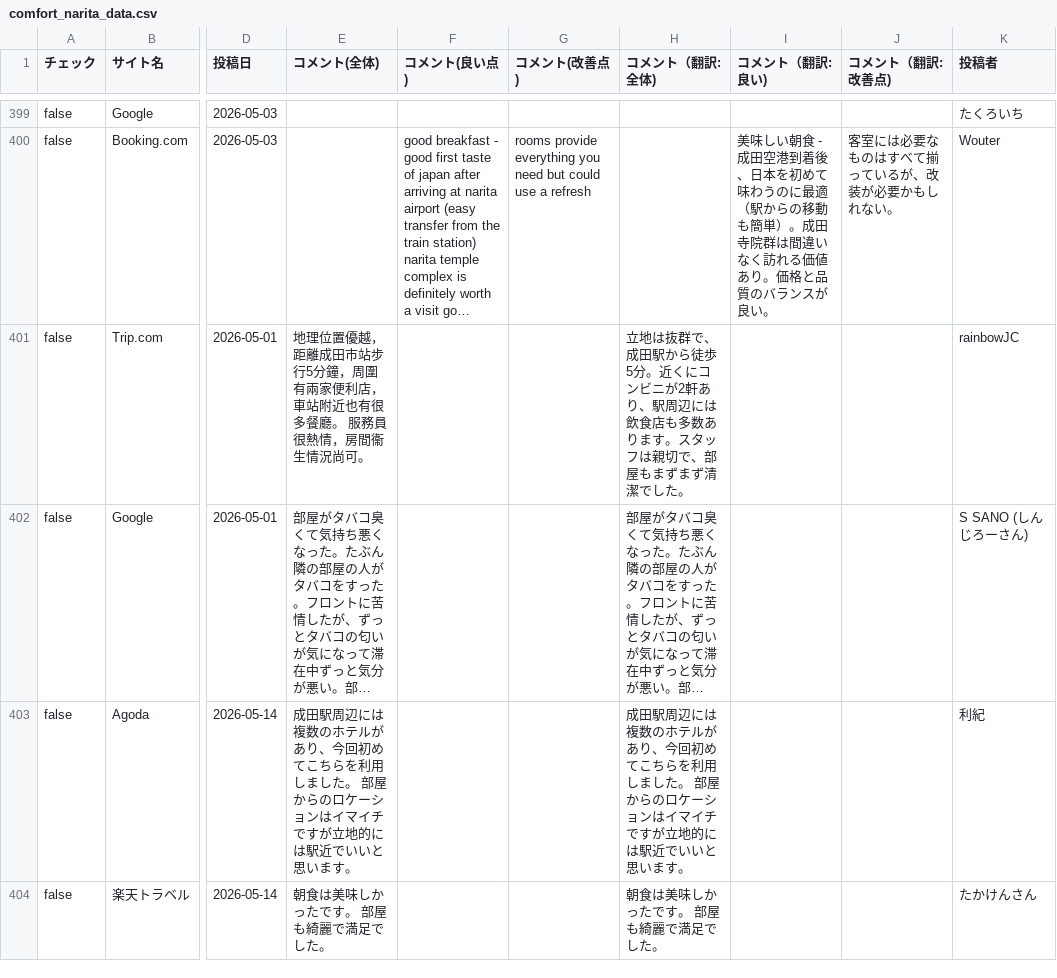
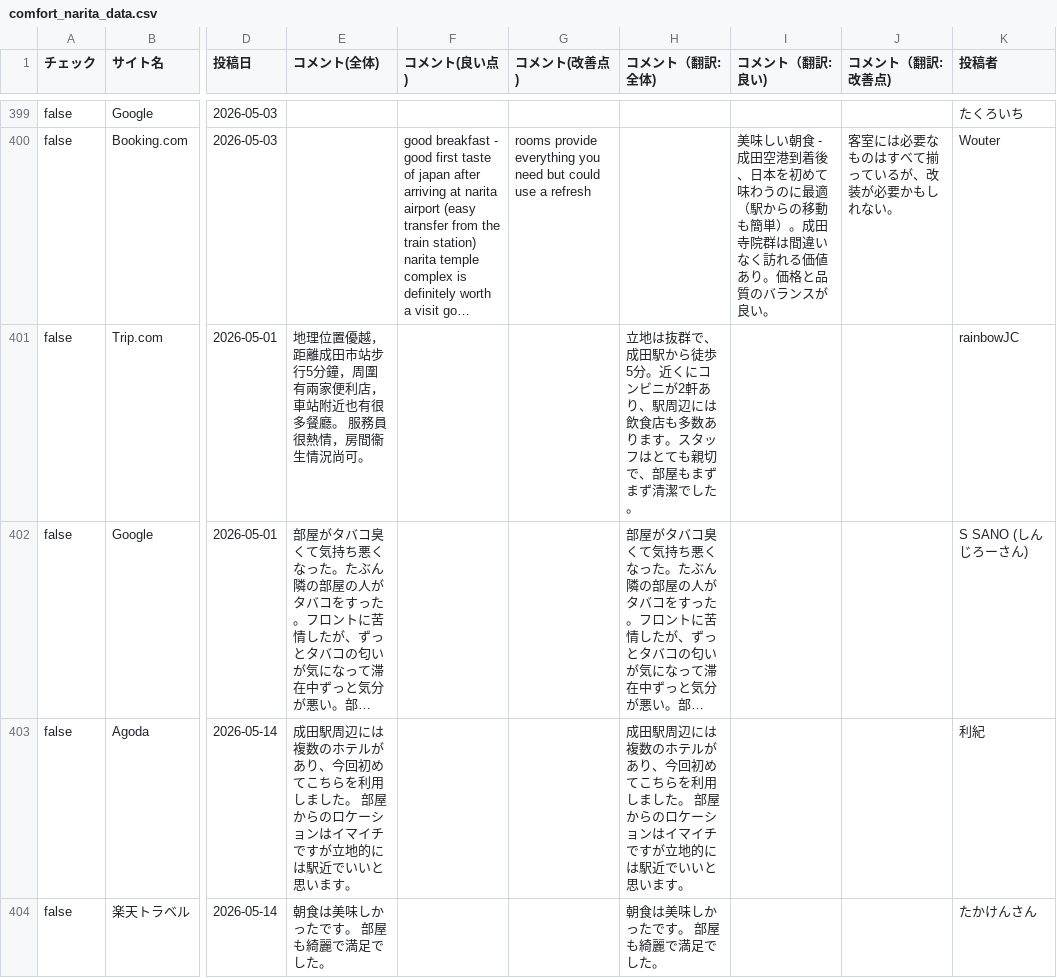
Before and after one commit to TAKAHASHIMITSUGU329/primechange-portal, a CSV file: データ/ホテル口コミデータ/comfort_narita_data.csv, drawn as a sheet; only a part is shown, gaps mark what is left out; long unchanged cells end in …; the diff covers the shown part only; the diff names each change by its address in the sheet, - before the commit and + after, or states it on an @@ line.

```diff
--- a/データ/ホテル口コミデータ/comfort_narita_data.csv
+++ b/データ/ホテル口コミデータ/comfort_narita_data.csv
-H401 (コメント（翻訳:全体)): …タッフは親切で、…
+H401 (コメント（翻訳:全体)): …タッフはとても親切で、…
```
Also changed, not shown: 25 edited cells elsewhere in this file, データ/ホテル口コミデータ/comment_yokohama_data.csv, データ/ホテル口コミデータ/daiichi_ikebukuro_data.csv, 46 other files.
